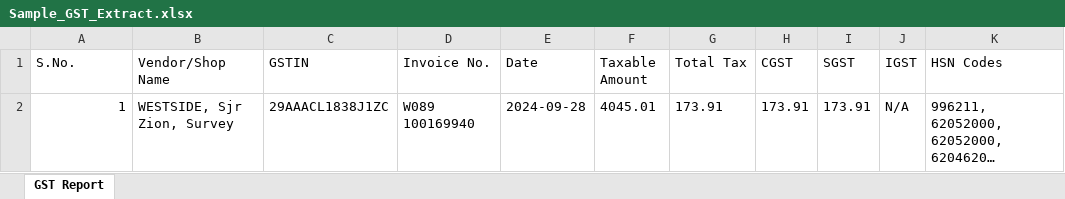
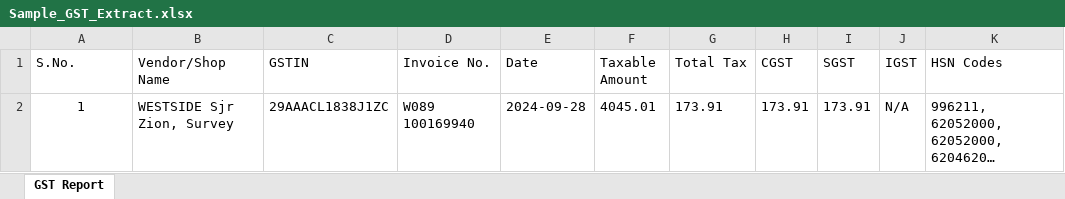
Before and after one commit to Vamzzii-13/FinSync, an Excel workbook: python_backend/output/Sample_GST_Extract.xlsx, sheet GST Report, drawn as a sheet; long unchanged cells end in …; values as stored, in another font and other column widths than the file's, no borders; the diff names each change by its address in the sheet, - before the commit and + after, or states it on an @@ line.

```diff
--- a/python_backend/output/Sample_GST_Extract.xlsx (sheet GST Report)
+++ b/python_backend/output/Sample_GST_Extract.xlsx (sheet GST Report)
-A2 alignment: right
+A2 alignment: center
-B2 (Vendor/Shop Name): WESTSIDE, Sjr Zion, Survey
+B2 (Vendor/Shop Name): WESTSIDE Sjr Zion, Survey
```
Also changed, not shown: python_backend/output/Consolidated_Invoices_Output.xlsx, 2 other files.
